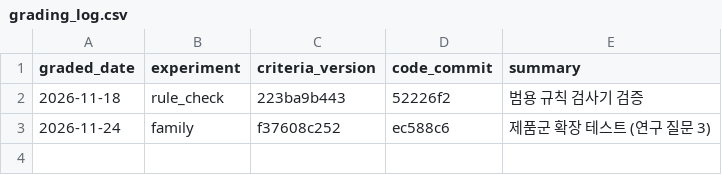
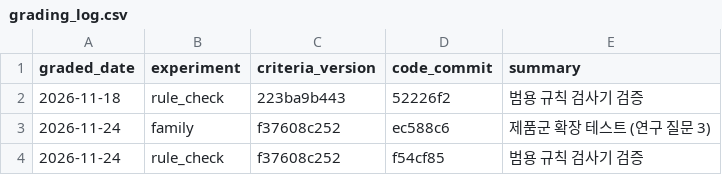
Before and after one commit to goyodsgn/param-cabinet, a CSV file: results/grading_log.csv, drawn as a sheet; the diff names each change by its address in the sheet, - before the commit and + after, or states it on an @@ line.

```diff
--- a/results/grading_log.csv
+++ b/results/grading_log.csv
+row 4: 2026-11-24 | rule_check | f37608c252 | f54cf85 | 범용 규칙 검사기 검증
```
Also changed, not shown: 1 other file.
